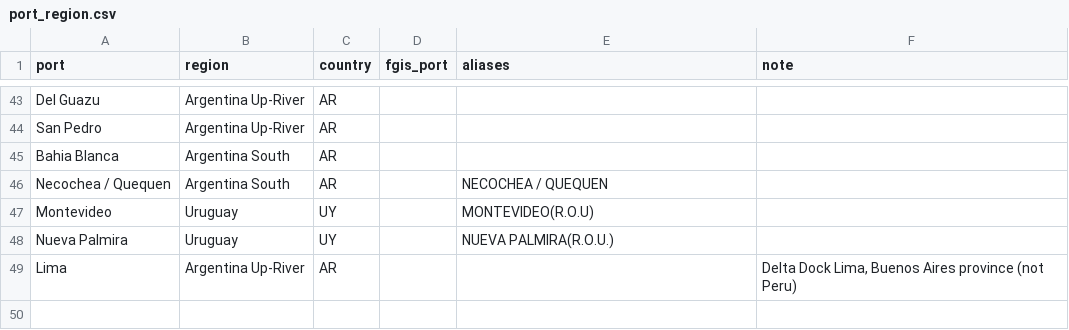
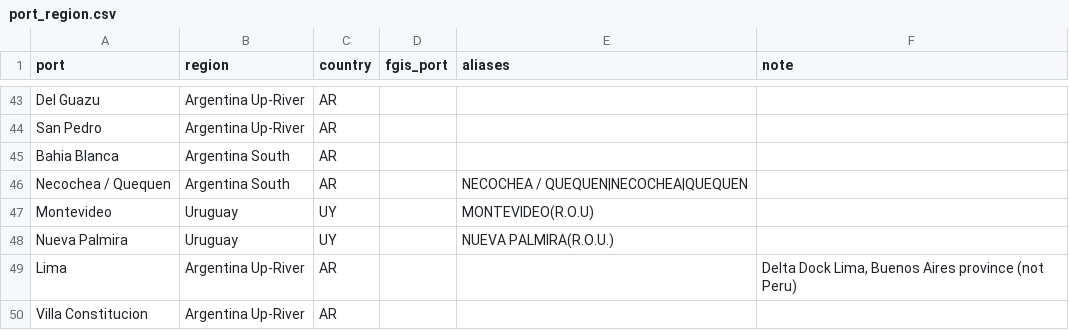
Before and after one commit to JSA-Dashboards/jsa-vessel-lineup-dashboard, a CSV file: fact_model/config/port_region.csv, drawn as a sheet; only a part is shown, gaps mark what is left out.

```diff
--- a/fact_model/config/port_region.csv
+++ b/fact_model/config/port_region.csv
@@ -45,3 +45,3 @@ San Pedro,Argentina Up-River,AR,,,
 Bahia Blanca,Argentina South,AR,,,
-Necochea / Quequen,Argentina South,AR,,NECOCHEA / QUEQUEN,
+Necochea / Quequen,Argentina South,AR,,NECOCHEA / QUEQUEN|NECOCHEA|QUEQUEN,
 Montevideo,Uruguay,UY,,MONTEVIDEO(R.O.U),
@@ -49 +49,2 @@ Nueva Palmira,Uruguay,UY,,NUEVA PALMIRA(R.O.U.),
 Lima,Argentina Up-River,AR,,,"Delta Dock Lima, Buenos Aires province (not Peru)"
+Villa Constitucion,Argentina Up-River,AR,,,
```
Also changed, not shown: 3 other files.
